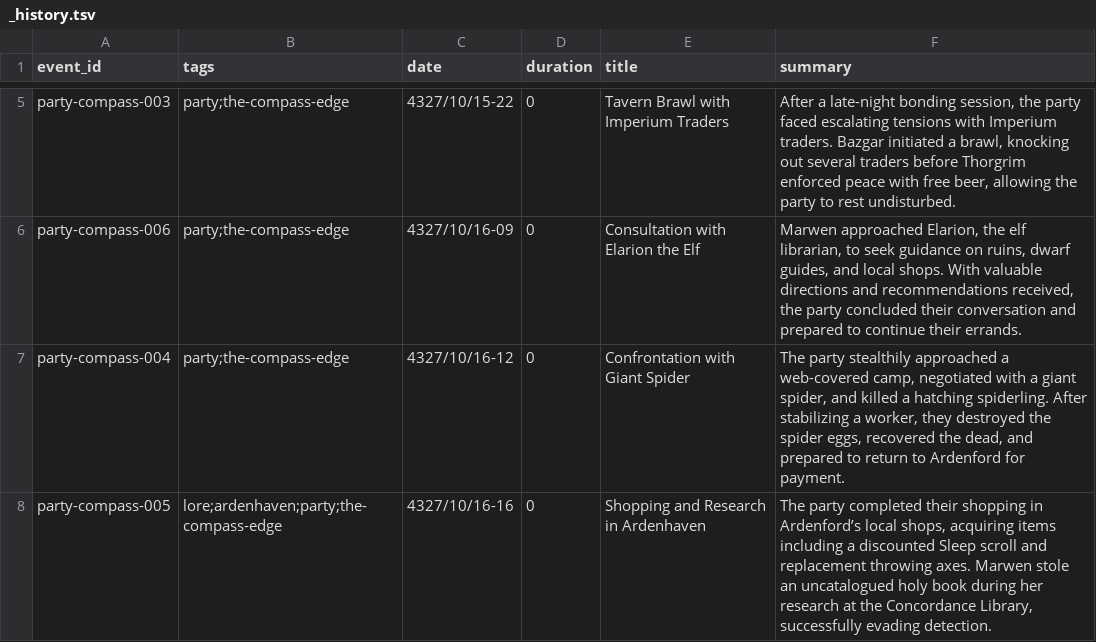
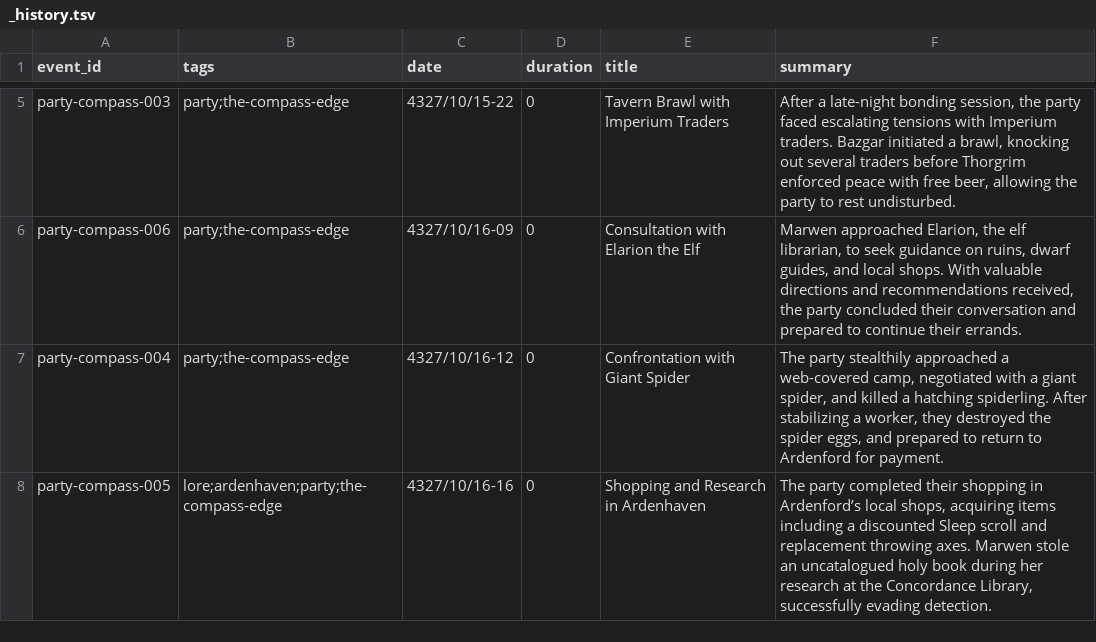
Before and after one commit to JoJoAtkinson/pentaryn, a TSV file: world/party/the-compass-edge/_history.tsv, drawn as a sheet; only a part is shown, gaps mark what is left out.

Commit message:
Add timeline HTML and update SVG connections
- Created a new HTML file (index.html) to display "The Compass Edge" timeline with responsive design.
- Adjusted SVG connections in _history.the-compass-edge.svg for better alignment.
- Updated event summaries in _history.tsv for clarity and conciseness.

```diff
--- a/world/party/the-compass-edge/_history.tsv
+++ b/world/party/the-compass-edge/_history.tsv
@@ -6,3 +6,3 @@ party-compass-003	party;the-compass-edge	4327/10/15-22	0	Tavern Brawl with Imper
 party-compass-006	party;the-compass-edge	4327/10/16-09	0	Consultation with Elarion the Elf	Marwen approached Elarion, the elf librarian, to seek guidance on ruins, dwarf guides, and local shops. With valuable directions and recommendations received, the party concluded their conversation and prepared to continue their errands.
-party-compass-004	party;the-compass-edge	4327/10/16-12	0	Confrontation with Giant Spider	The party stealthily approached a web-covered camp, negotiated with a giant spider, and killed a hatching spiderling. After stabilizing a worker, they destroyed the spider eggs, recovered the dead, and prepared to return to Ardenford for payment.
+party-compass-004	party;the-compass-edge	4327/10/16-12	0	Confrontation with Giant Spider	The party stealthily approached a web-covered camp, negotiated with a giant spider, and killed a hatching spiderling. After stabilizing a worker, they destroyed the spider eggs, and prepared to return to Ardenford for payment.
 party-compass-005	lore;ardenhaven;party;the-compass-edge	4327/10/16-16	0	Shopping and Research in Ardenhaven	The party completed their shopping in Ardenford’s local shops, acquiring items including a discounted Sleep scroll and replacement throwing axes. Marwen stole an uncatalogued holy book during her research at the Concordance Library, successfully evading detection.
```
Also changed, not shown: 2 other files.
